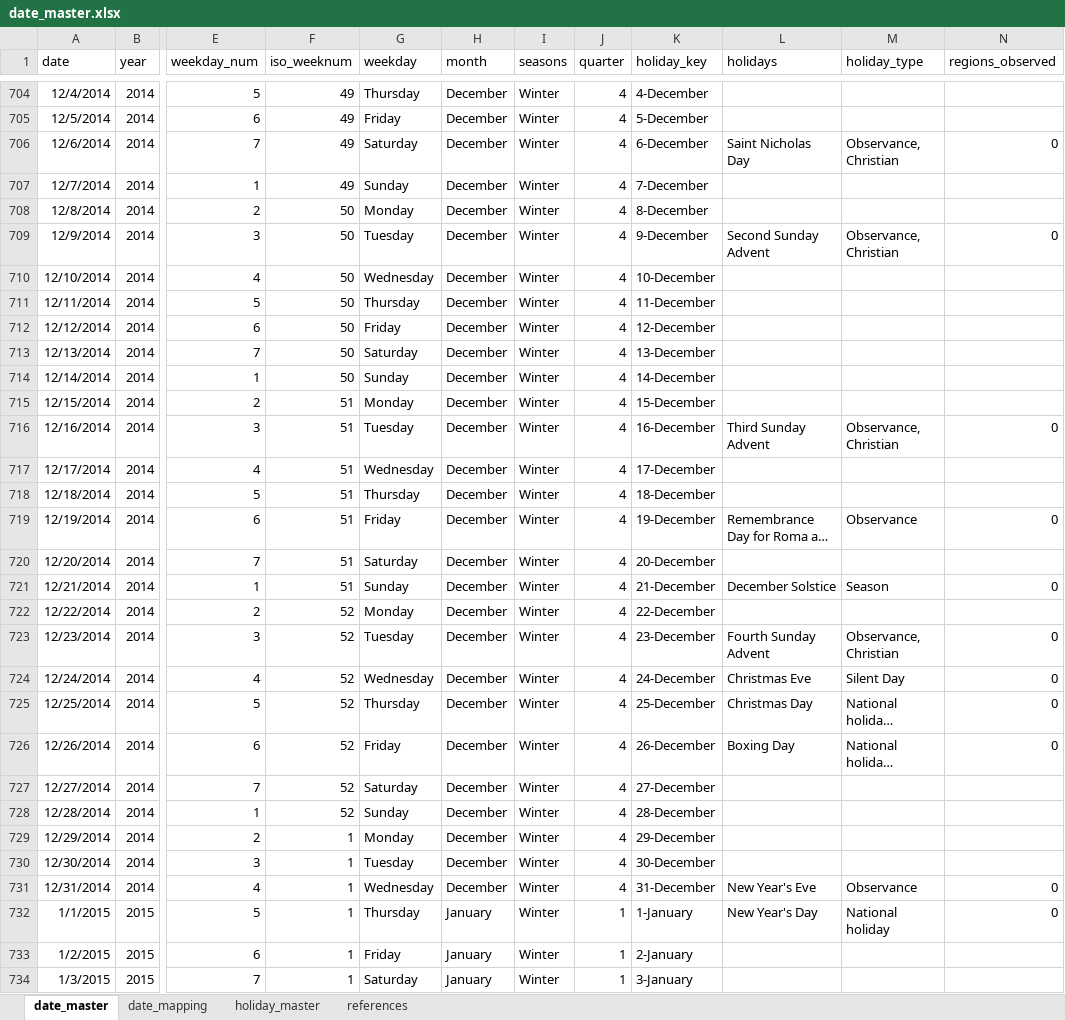
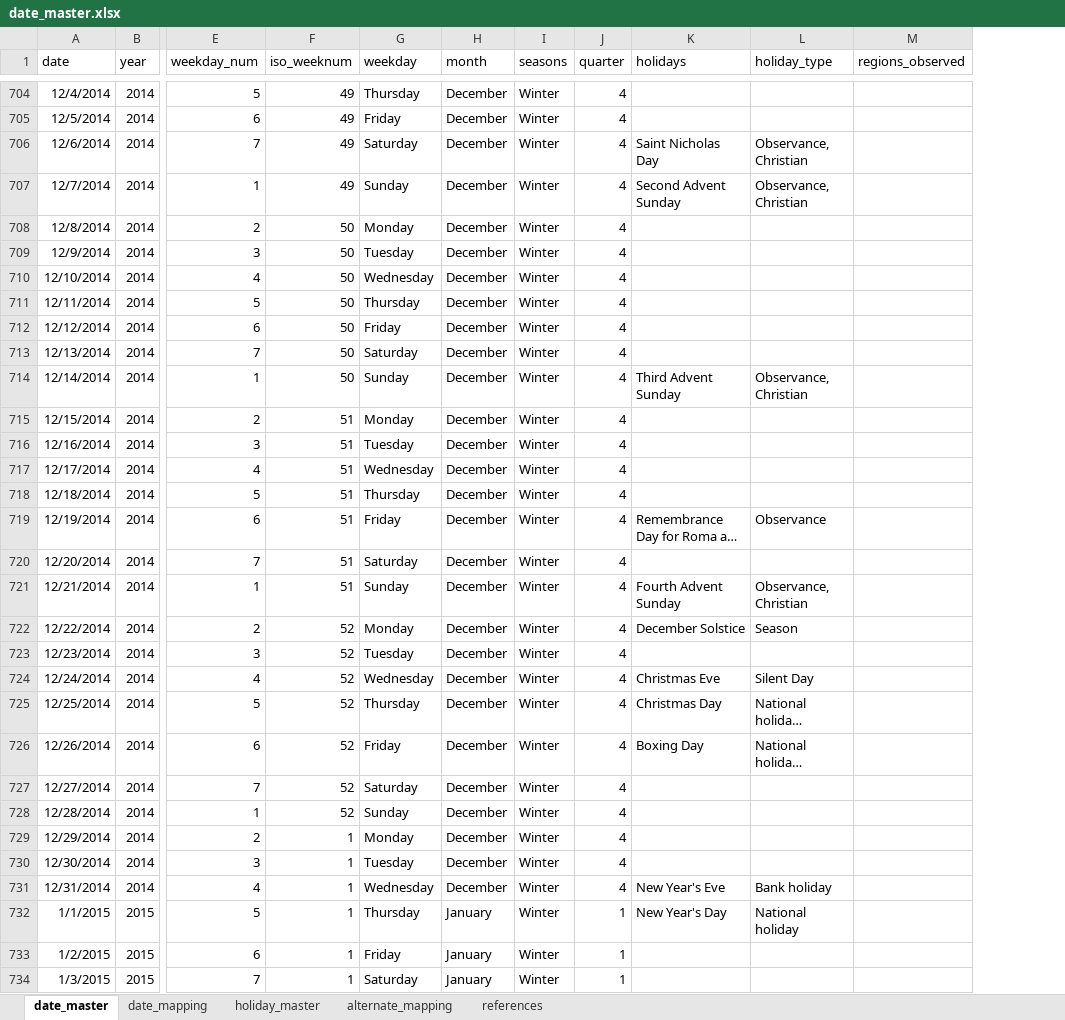
Before and after one commit to avinashpasupulate/multivariate_sales_forecasting_german_retail_chain, an Excel workbook: data/external_data/date_master.xlsx, sheet date_master, drawn as a sheet; only a part is shown, gaps mark what is left out; long unchanged cells end in …; values as stored, in another font and other column widths than the file's, no borders; table styles not drawn; removed rows and columns are numbered as before the commit, all else as after; the diff covers the shown part only; the diff names each change by its address in the sheet, - before the commit and + after, or states it on an @@ line.

```diff
--- a/data/external_data/date_master.xlsx (sheet date_master)
+++ b/data/external_data/date_master.xlsx (sheet date_master)
+sheet tab: alternate_mapping
-column K (holiday_key), rows 704-734: 4-December | 5-December | 6-December | 7-December | 8-December | 9-December | 10-December | 11-December | 12-December | 13-December | 14-December | 15-December | 16-December | 17-December | 18-December | 19-December | 20-December | 21-December | 22-December | 23-December | 24-December | 25-December | 26-December | 27-December | 28-December | 29-December | 30-December | 31-December | 1-January | 2-January | 3-January
-M706 (regions_observed): 0
+M706 (regions_observed): (empty)
-K707 (holidays): (empty)
+K707 (holidays): Second Advent Sunday
-L707 (holiday_type): (empty)
+L707 (holiday_type): Observance, Christian
-K709 (holidays): Second Sunday Advent
+K709 (holidays): (empty)
-L709 (holiday_type): Observance, Christian
+L709 (holiday_type): (empty)
-M709 (regions_observed): 0
+M709 (regions_observed): (empty)
-K714 (holidays): (empty)
+K714 (holidays): Third Advent Sunday
-L714 (holiday_type): (empty)
+L714 (holiday_type): Observance, Christian
-K716 (holidays): Third Sunday Advent
+K716 (holidays): (empty)
-L716 (holiday_type): Observance, Christian
+L716 (holiday_type): (empty)
-M716 (regions_observed): 0
+M716 (regions_observed): (empty)
-M719 (regions_observed): 0
+M719 (regions_observed): (empty)
-K721 (holidays): December Solstice
+K721 (holidays): Fourth Advent Sunday
-L721 (holiday_type): Season
+L721 (holiday_type): Observance, Christian
-M721 (regions_observed): 0
+M721 (regions_observed): (empty)
-K722 (holidays): (empty)
+K722 (holidays): December Solstice
-L722 (holiday_type): (empty)
+L722 (holiday_type): Season
-K723 (holidays): Fourth Sunday Advent
+K723 (holidays): (empty)
-L723 (holiday_type): Observance, Christian
+L723 (holiday_type): (empty)
-M723:M726 (regions_observed): 0
+M723:M726 (regions_observed): (empty)
-L731 (holiday_type): Observance
+L731 (holiday_type): Bank holiday
-M731:M732 (regions_observed): 0
+M731:M732 (regions_observed): (empty)
```
Also changed, not shown: 504 edited cells elsewhere in this sheet, formulas that keep their value, 3 other files.
